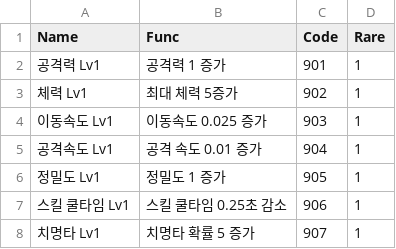
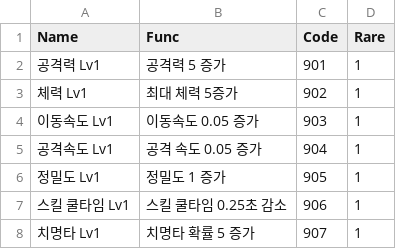
Before and after one commit to sejin0000/NP-14, a CSV file: Assets/Resources/CSVReader/stat1.csv, drawn as a sheet.

```diff
--- a/Assets/Resources/CSVReader/stat1.csv
+++ b/Assets/Resources/CSVReader/stat1.csv
@@ -1,6 +1,6 @@
 Name,Func,Code,Rare
-공격력 Lv1,공격력 1 증가,901,1
+공격력 Lv1,공격력 5 증가,901,1
 체력 Lv1,최대 체력 5증가,902,1
-이동속도 Lv1,이동속도 0.025 증가,903,1
-공격속도 Lv1,공격 속도 0.01 증가,904,1
+이동속도 Lv1,이동속도 0.05 증가,903,1
+공격속도 Lv1,공격 속도 0.05 증가,904,1
 정밀도 Lv1,정밀도 1 증가,905,1
```
Also changed, not shown: Assets/Resources/CSVReader/stat2.csv, Assets/Resources/CSVReader/stat3.csv.
